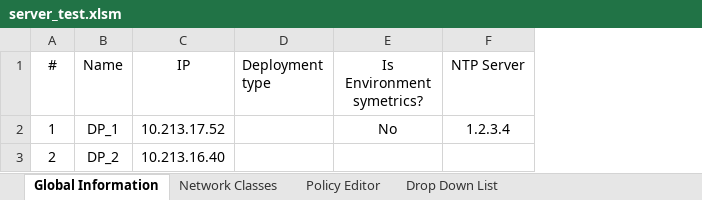
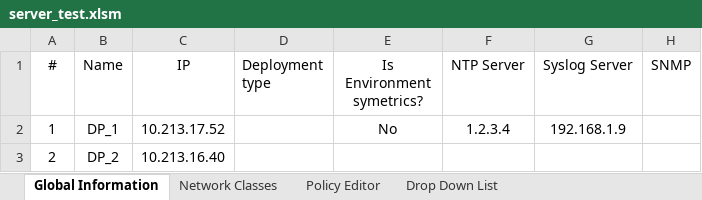
Before and after one commit to MaorYahalomi/DP_Best_Practice, an Excel workbook: DP_Portal/server_test.xlsm, sheet Global Information, drawn as a sheet; values as stored, in another font and other column widths than the file's, no borders; the diff names each change by its address in the sheet, - before the commit and + after, or states it on an @@ line.

Commit message:
adding_Global+FTP Policy

```diff
--- a/DP_Portal/server_test.xlsm (sheet Global Information)
+++ b/DP_Portal/server_test.xlsm (sheet Global Information)
+column G (Syslog Server), row 2: 192.168.1.9
+column H (SNMP), empty
```
Also changed, not shown: sheet Policy Editor, sheet Network Classes, 2 other files.
